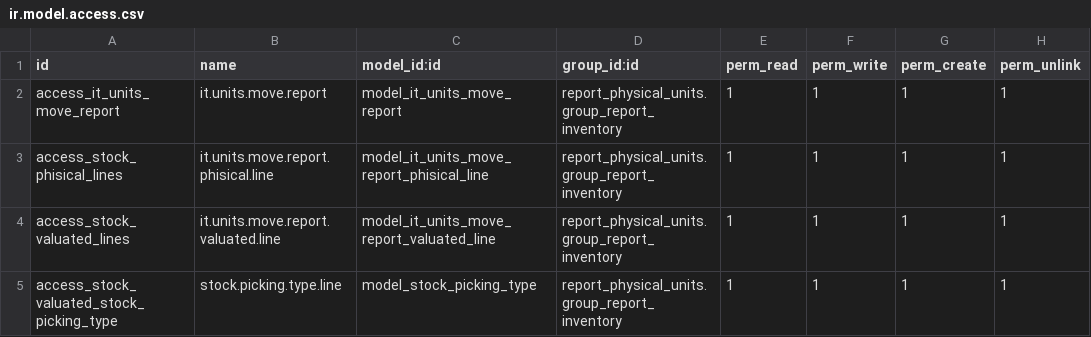
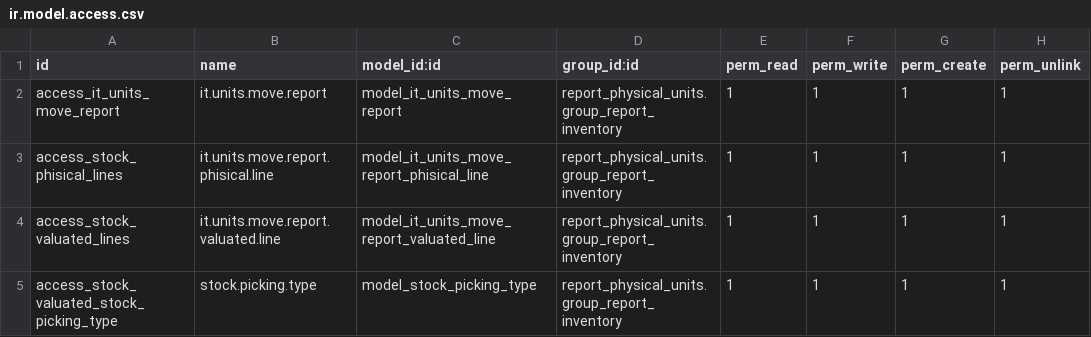
Before and after one commit to marcocahuas/report_physical_units, a CSV file: security/ir.model.access.csv, drawn as a sheet.

Commit message:
Initial commit

```diff
--- a/security/ir.model.access.csv
+++ b/security/ir.model.access.csv
@@ -4,2 +4,2 @@ access_stock_phisical_lines,it.units.move.report.phisical.line,model_it_units_mo
 access_stock_valuated_lines,it.units.move.report.valuated.line,model_it_units_move_report_valuated_line,report_physical_units.group_report_inventory,1,1,1,1
-access_stock_valuated_stock_picking_type,stock.picking.type.line,model_stock_picking_type,report_physical_units.group_report_inventory,1,1,1,1
+access_stock_valuated_stock_picking_type,stock.picking.type,model_stock_picking_type,report_physical_units.group_report_inventory,1,1,1,1
```
